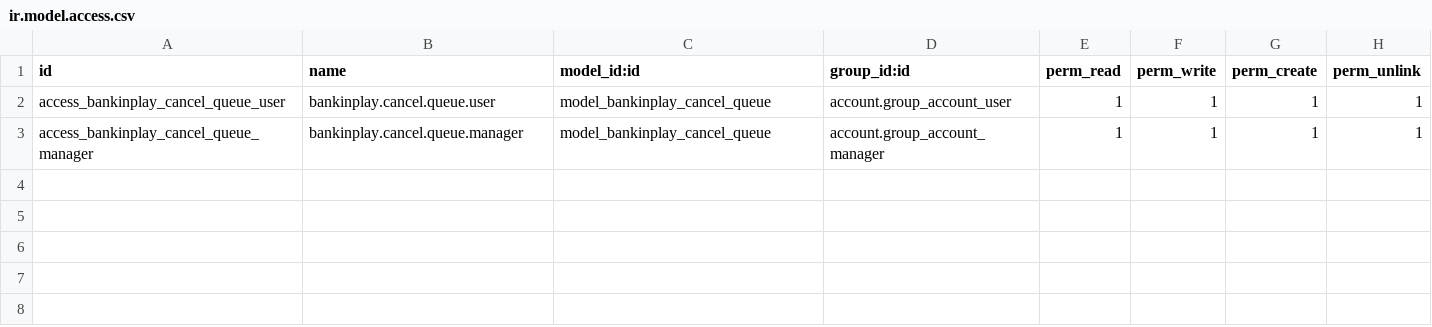
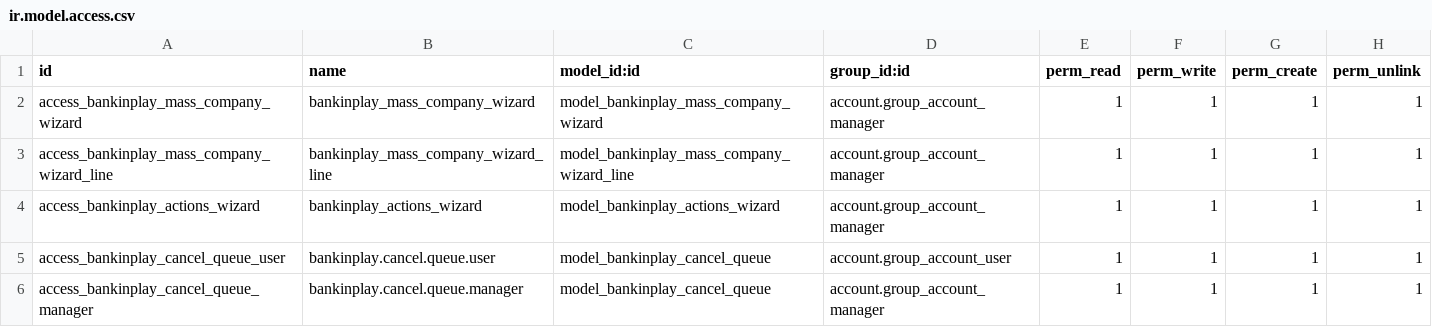
Before and after one commit to global-alquemy/bankinplay, a CSV file: conciliation_online_bankinplay/security/ir.model.access.csv, drawn as a sheet; the diff names each change by its address in the sheet, - before the commit and + after, or states it on an @@ line.

```diff
--- a/conciliation_online_bankinplay/security/ir.model.access.csv
+++ b/conciliation_online_bankinplay/security/ir.model.access.csv
+row 2: access_bankinplay_mass_company_wizard | bankinplay_mass_company_wizard | model_bankinplay_mass_company_wizard | account.group_account_manager | 1 | 1 | 1 | 1
+row 3: access_bankinplay_mass_company_wizard_line | bankinplay_mass_company_wizard_line | model_bankinplay_mass_company_wizard_line | account.group_account_manager | 1 | 1 | 1 | 1
+row 4: access_bankinplay_actions_wizard | bankinplay_actions_wizard | model_bankinplay_actions_wizard | account.group_account_manager | 1 | 1 | 1 | 1
```
Also changed, not shown: account_statement_import_online_bankinplay/security/ir.model.access.csv, 26 other files.
